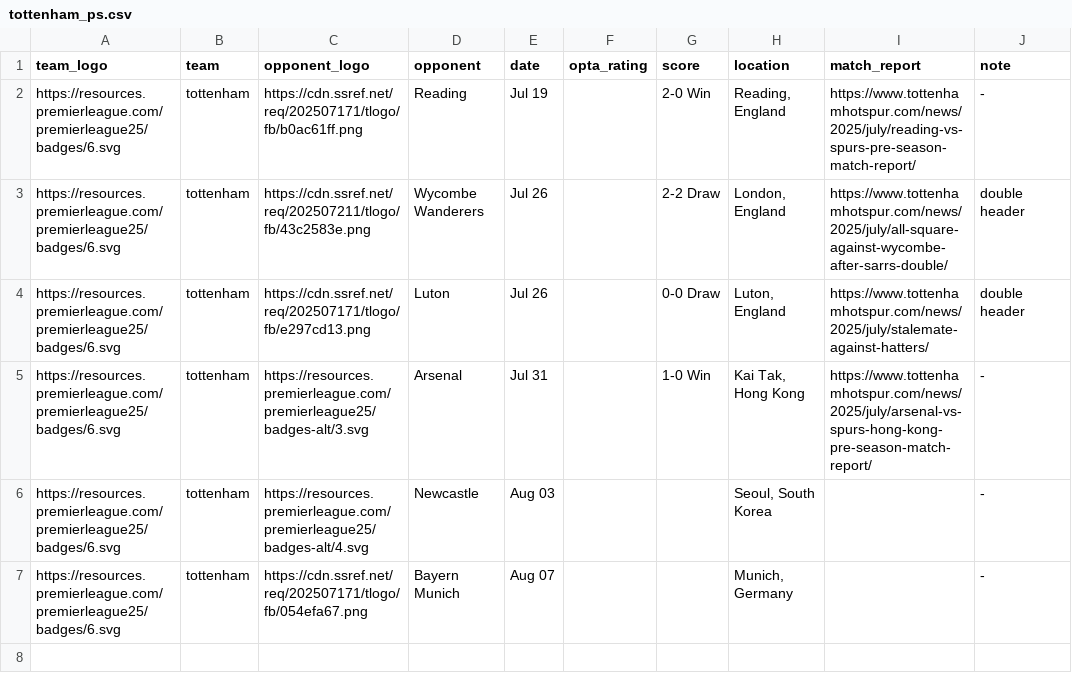
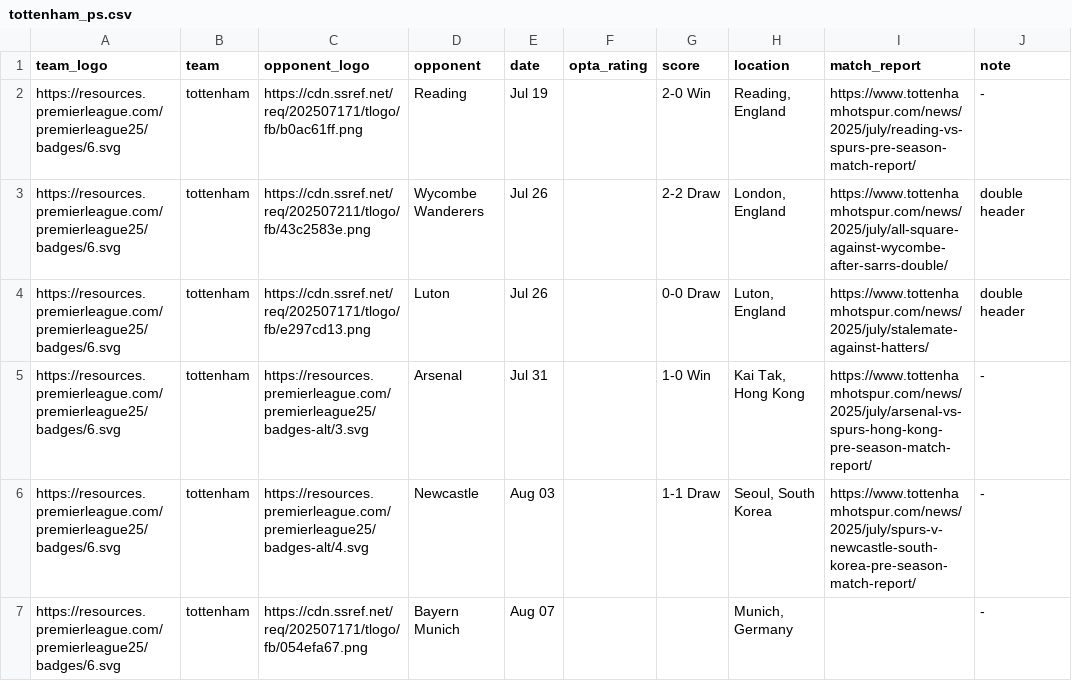
Before and after one commit to Chris6YS/quarto-website-6ys, a CSV file: posts/EPL_preseason_25/data/tottenham_ps.csv, drawn as a sheet.

```diff
--- a/posts/EPL_preseason_25/data/tottenham_ps.csv
+++ b/posts/EPL_preseason_25/data/tottenham_ps.csv
@@ -5,3 +5,3 @@ https://resources.premierleague.com/premierleague25/badges/6.svg,tottenham,https
 https://resources.premierleague.com/premierleague25/badges/6.svg,tottenham,https://resources.premierleague.com/premierleague25/badges-alt/3.svg,Arsenal,Jul 31,,1-0 Win,"Kai Tak, Hong Kong",https://www.tottenhamhotspur.com/news/2025/july/arsenal-vs-spurs-hong-kong-pre-season-match-report/,-
-https://resources.premierleague.com/premierleague25/badges/6.svg,tottenham,https://resources.premierleague.com/premierleague25/badges-alt/4.svg,Newcastle,Aug 03,,,"Seoul, South Korea",,-
+https://resources.premierleague.com/premierleague25/badges/6.svg,tottenham,https://resources.premierleague.com/premierleague25/badges-alt/4.svg,Newcastle,Aug 03,,1-1 Draw,"Seoul, South Korea",https://www.tottenhamhotspur.com/news/2025/july/spurs-v-newcastle-south-korea-pre-season-match-report/,-
 https://resources.premierleague.com/premierleague25/badges/6.svg,tottenham,https://cdn.ssref.net/req/202507171/tlogo/fb/054efa67.png,Bayern Munich,Aug 07,,,"Munich, Germany",,-
```
Also changed, not shown: posts/EPL_preseason_25/data/bournemouth_ps.csv, posts/EPL_preseason_25/data/manunited_ps.csv, 9 other files.
